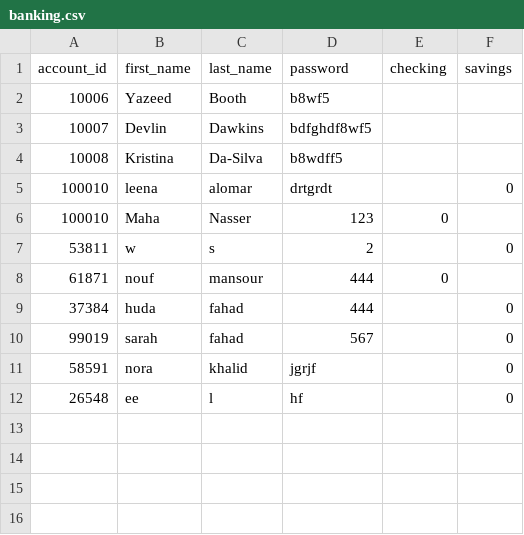
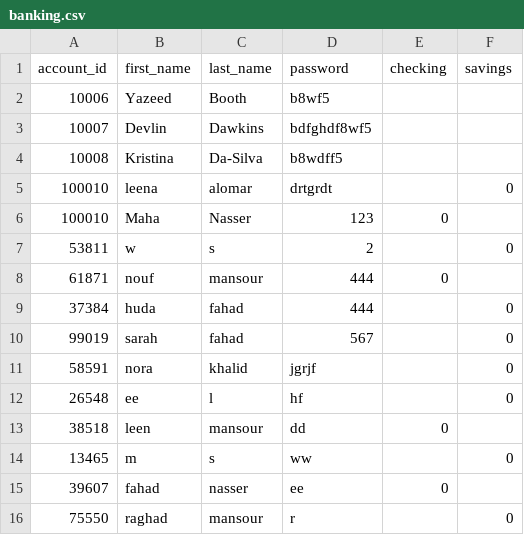
Before and after one commit to Leena-Alomar/Python_banking, a CSV file: project/pyfile/banking.csv, drawn as a sheet; the diff names each change by its address in the sheet, - before the commit and + after, or states it on an @@ line.

```diff
--- a/project/pyfile/banking.csv
+++ b/project/pyfile/banking.csv
+row 13: 38518 | leen | mansour | dd | 0
+row 14: 13465 | m | s | ww |  | 0
+row 15: 39607 | fahad | nasser | ee | 0
+row 16: 75550 | raghad | mansour | r |  | 0
```
Also changed, not shown: 1 other file.
